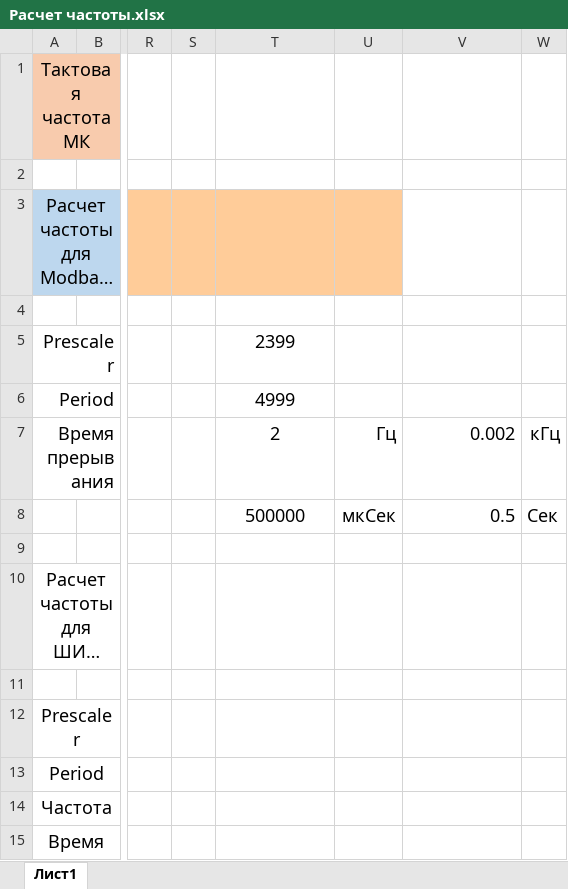
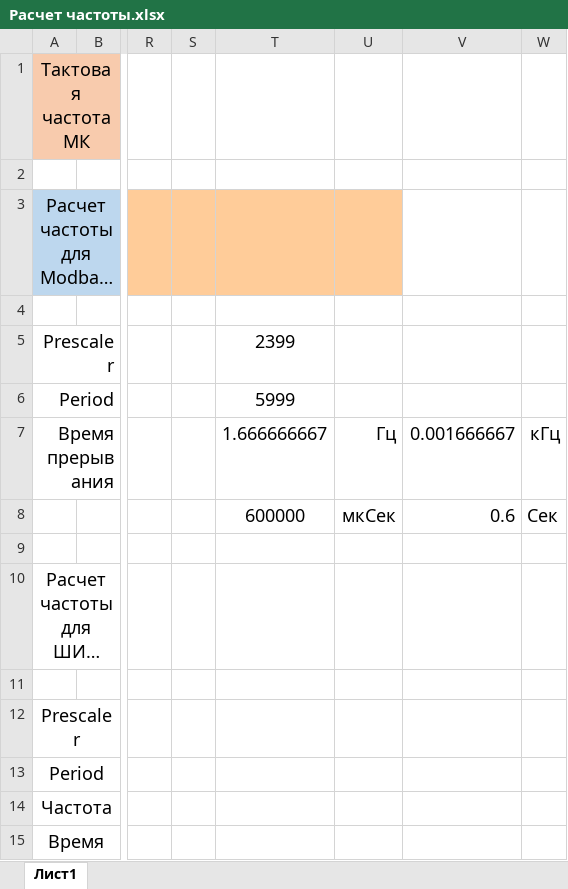
Before and after one commit to AZubarik/studyMCU_407, an Excel workbook: OtherFiles/Расчет частоты.xlsx, sheet Лист1, drawn as a sheet; only a part is shown, gaps mark what is left out; long unchanged cells end in …; values as stored, in another font and other column widths than the file's, no borders; the diff names each change by its address in the sheet, - before the commit and + after, or states it on an @@ line.

```diff
--- a/OtherFiles/Расчет частоты.xlsx (sheet Лист1)
+++ b/OtherFiles/Расчет частоты.xlsx (sheet Лист1)
-T6: 4999
+T6: 5999
-T7: 2
+T7: 1.666666667
-V7: 0.002
+V7: 0.001666667
-T8: 500000
+T8: 600000
-V8: 0.5
+V8: 0.6
```
Also changed, not shown: 17 other files.
